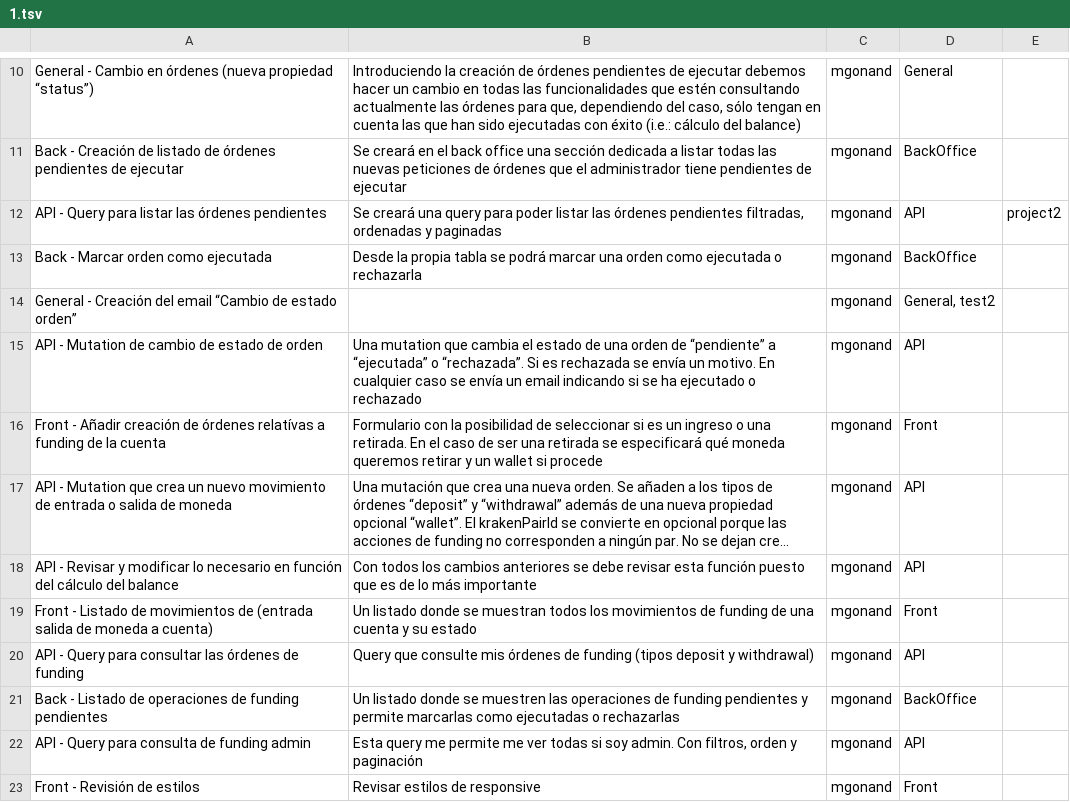
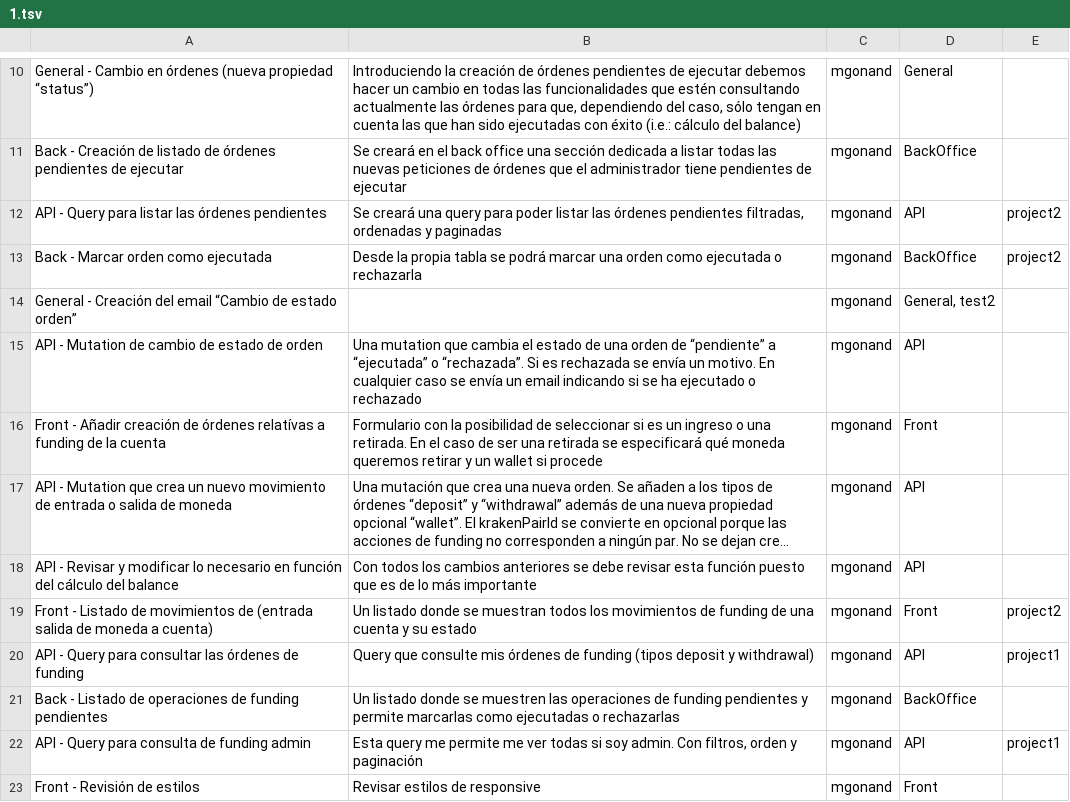
Before and after one commit to BinPar/tsv-to-issues, a TSV file: examples/1.tsv, drawn as a sheet; only a part is shown, gaps mark what is left out; long unchanged cells end in …; the diff names each change by its address in the sheet, - before the commit and + after, or states it on an @@ line.

```diff
--- a/examples/1.tsv
+++ b/examples/1.tsv
-E13: (empty)
+E13: project2
-E19: (empty)
+E19: project2
-E20: (empty)
+E20: project1
-E22: (empty)
+E22: project1
```
Also changed, not shown: 4 other files.
